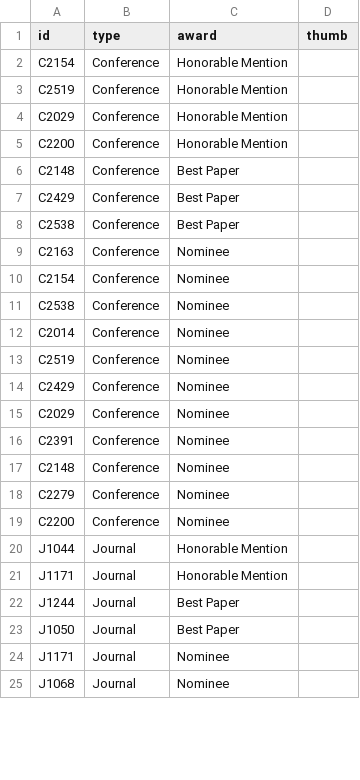
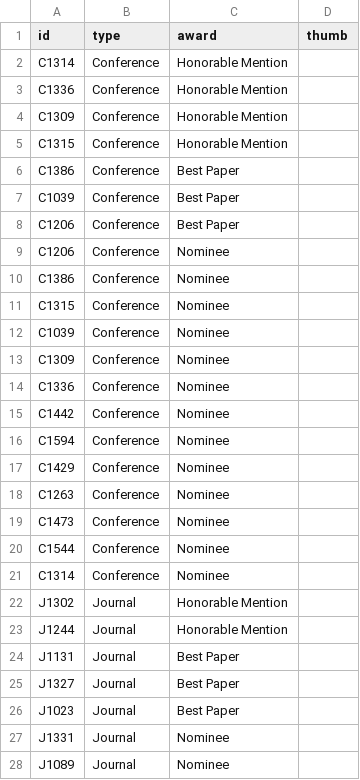
Before and after one commit to ieeevr/2022, a CSV file: _data/awards.csv, drawn as a sheet; only a part is shown; the diff covers the shown part only.

Commit message:
Added the conference award winners

```diff
--- a/_data/awards.csv
+++ b/_data/awards.csv
@@ -1,25 +1,28 @@
 id,type,award,thumb
-C2154,Conference,Honorable Mention,
-C2519,Conference,Honorable Mention,
-C2029,Conference,Honorable Mention,
-C2200,Conference,Honorable Mention,
-C2148,Conference,Best Paper,
-C2429,Conference,Best Paper,
-C2538,Conference,Best Paper,
-C2163,Conference,Nominee,
-C2154,Conference,Nominee,
-C2538,Conference,Nominee,
-C2014,Conference,Nominee,
-C2519,Conference,Nominee,
-C2429,Conference,Nominee,
-C2029,Conference,Nominee,
-C2391,Conference,Nominee,
-C2148,Conference,Nominee,
-C2279,Conference,Nominee,
-C2200,Conference,Nominee,
-J1044,Journal,Honorable Mention,
-J1171,Journal,Honorable Mention,
-J1244,Journal,Best Paper,
-J1050,Journal,Best Paper,
-J1171,Journal,Nominee,
-J1068,Journal,Nominee,
+C1314,Conference,Honorable Mention,
+C1336,Conference,Honorable Mention,
+C1309,Conference,Honorable Mention,
+C1315,Conference,Honorable Mention,
+C1386,Conference,Best Paper,
+C1039,Conference,Best Paper,
+C1206,Conference,Best Paper,
+C1206,Conference,Nominee,
+C1386,Conference,Nominee,
+C1315,Conference,Nominee,
+C1039,Conference,Nominee,
+C1309,Conference,Nominee,
+C1336,Conference,Nominee,
+C1442,Conference,Nominee,
+C1594,Conference,Nominee,
+C1429,Conference,Nominee,
+C1263,Conference,Nominee,
+C1473,Conference,Nominee,
+C1544,Conference,Nominee,
+C1314,Conference,Nominee,
+J1302,Journal,Honorable Mention,
+J1244,Journal,Honorable Mention,
+J1131,Journal,Best Paper,
+J1327,Journal,Best Paper,
+J1023,Journal,Best Paper,
+J1331,Journal,Nominee,
+J1089,Journal,Nominee,
```
Also changed, not shown: 17 added rows, 3 removed rows and 15 edited cells elsewhere in this file, 57 other files.
